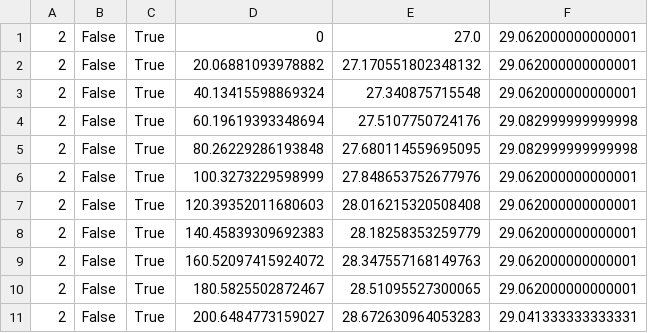
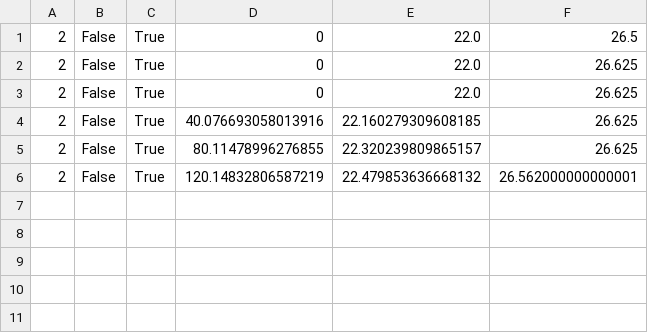
Before and after one commit to jordanwjolly/rpi-digital-water-bath, a CSV file: Graph_data/Tank_2.csv, drawn as a sheet.

```diff
--- a/Graph_data/Tank_2.csv
+++ b/Graph_data/Tank_2.csv
@@ -1,11 +1,6 @@
-2,False,True,0,27.0,29.062000000000001
-2,False,True,20.06881093978882,27.170551802348132,29.062000000000001
-2,False,True,40.13415598869324,27.340875715548,29.062000000000001
-2,False,True,60.19619393348694,27.5107750724176,29.082999999999998
-2,False,True,80.26229286193848,27.680114559695095,29.082999999999998
-2,False,True,100.3273229598999,27.848653752677976,29.062000000000001
-2,False,True,120.39352011680603,28.016215320508408,29.062000000000001
-2,False,True,140.45839309692383,28.18258353259779,29.062000000000001
-2,False,True,160.52097415924072,28.347557168149763,29.062000000000001
-2,False,True,180.5825502872467,28.51095527300065,29.062000000000001
-2,False,True,200.6484773159027,28.672630964053283,29.041333333333331
+2,False,True,0,22.0,26.5
+2,False,True,0,22.0,26.625
+2,False,True,0,22.0,26.625
+2,False,True,40.076693058013916,22.160279309608185,26.625
+2,False,True,80.11478996276855,22.320239809865157,26.625
+2,False,True,120.14832806587219,22.479853636668132,26.562000000000001
```
Also changed, not shown: Graph_data/Tank_1.csv, 11 other files.
